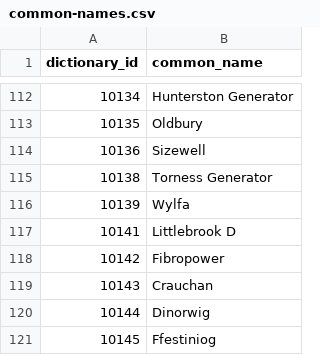
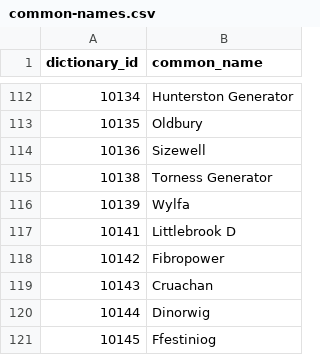
Before and after one commit to OSUKED/Power-Station-Dictionary, a CSV file: docs/attribute_sources/common-names/common-names.csv, drawn as a sheet; only a part is shown, gaps mark what is left out.

```diff
--- a/docs/attribute_sources/common-names/common-names.csv
+++ b/docs/attribute_sources/common-names/common-names.csv
@@ -118,3 +118,3 @@ dictionary_id,common_name
 10142,Fibropower
-10143,Crauchan
+10143,Cruachan
 10144,Dinorwig
```
Also changed, not shown: docs/attribute_sources/nuclear-power-plants/nuclear_power_plants.csv, 3 other files.
